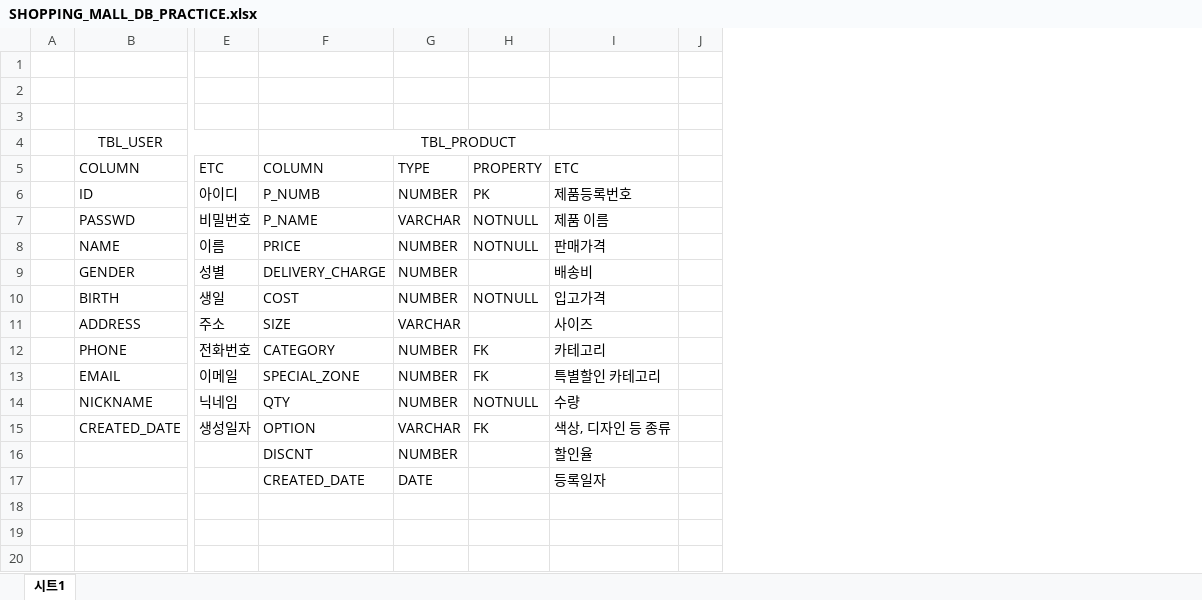
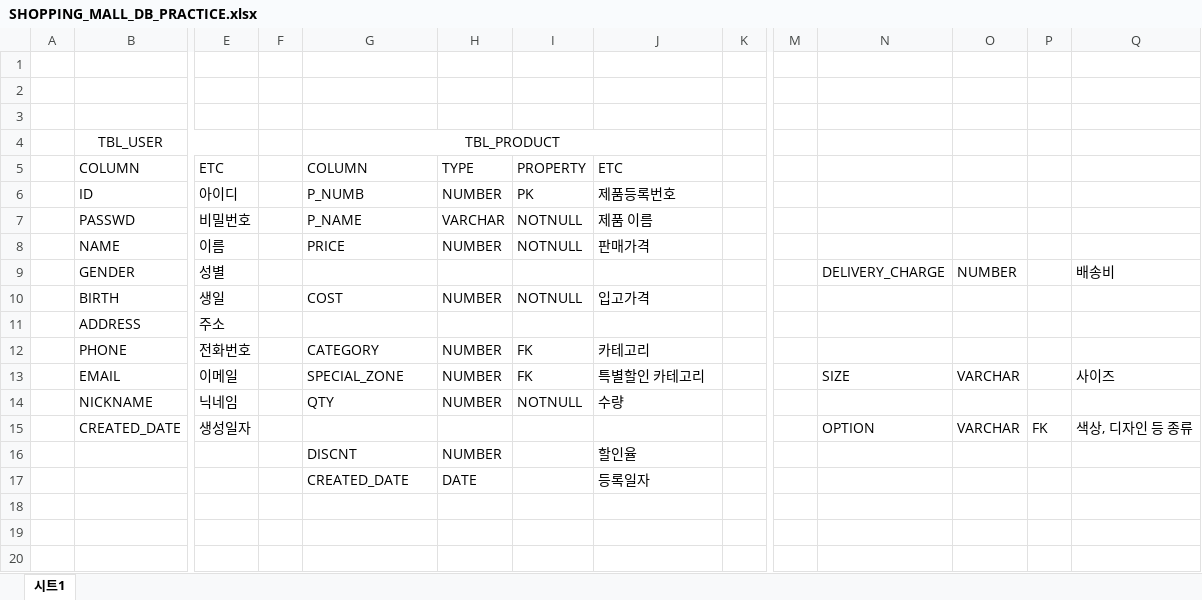
Before and after one commit to YSLennon/first_java, an Excel workbook: First_Project/ORACLEDB/SHOPPING_MALL_DB_PRACTICE.xlsx, sheet 시트1, drawn as a sheet; only a part is shown, gaps mark what is left out; values as stored, in another font and other column widths than the file's, no borders; charts and pictures not drawn; addresses are those after the commit; the diff names each change by its address in the sheet, - before the commit and + after, or states it on an @@ line.

```diff
--- a/First_Project/ORACLEDB/SHOPPING_MALL_DB_PRACTICE.xlsx (sheet 시트1)
+++ b/First_Project/ORACLEDB/SHOPPING_MALL_DB_PRACTICE.xlsx (sheet 시트1)
+column F, empty
+column M, empty
+column N, rows 9-15: DELIVERY_CHARGE |  |  |  | SIZE |  | OPTION
+column O, rows 9-15: NUMBER |  |  |  | VARCHAR |  | VARCHAR
+column P, row 15: FK
+column Q, rows 9-15: 배송비 |  |  |  | 사이즈 |  | 색상, 디자인 등 종류
-G9: DELIVERY_CHARGE
+G9: (empty)
-H9: NUMBER
+H9: (empty)
-J9: 배송비
+J9: (empty)
-G11: SIZE
+G11: (empty)
-H11: VARCHAR
+H11: (empty)
-J11: 사이즈
+J11: (empty)
-G15: OPTION
+G15: (empty)
-H15: VARCHAR
+H15: (empty)
-I15: FK
+I15: (empty)
-J15: 색상, 디자인 등 종류
+J15: (empty)
```
Also changed, not shown: charts or pictures, 8 other files.
